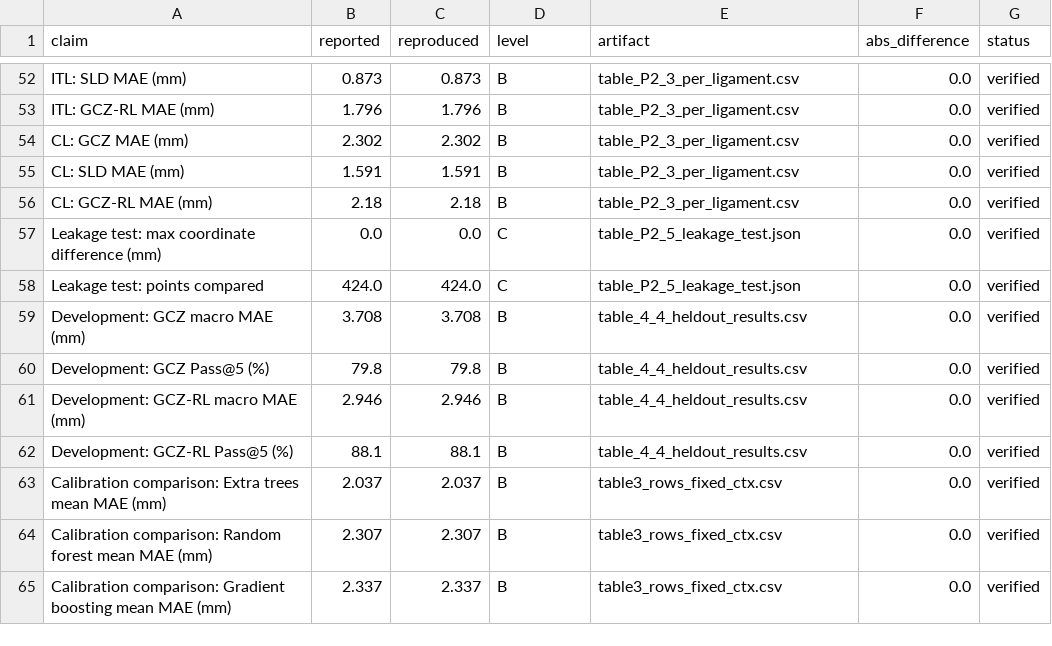
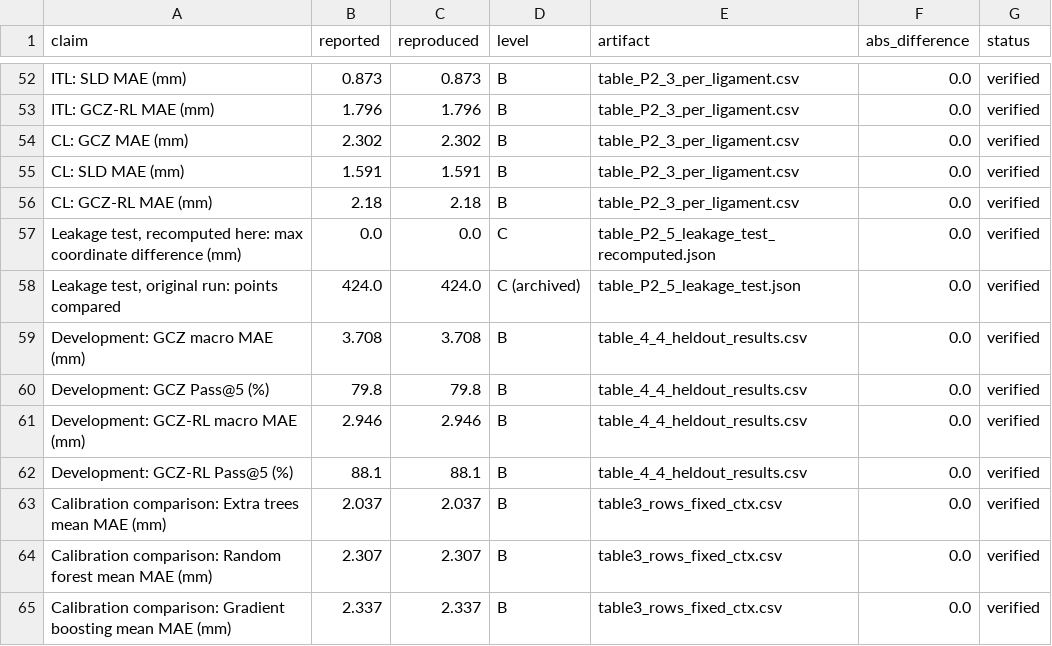
Before and after one commit to ahmadi-lab/GCZ_RL_Spinal_Ligament_Landmarks, a CSV file: paper/outputs/revision/reproducibility_table.csv, drawn as a sheet; only a part is shown, gaps mark what is left out.

Commit message:
Repeatable full run: archived leakage result kept; deterministic HGB comparison
- run_leakage_test.py writes the recomputed result to
  table_P2_5_leakage_test_recomputed.json and keeps the archived result of
  the original environment (424 points); reproducibility_check verifies both.
  A fresh-clone run of run_all.sh had overwritten the archived file (412
  points here) and failed the check.
- HistGradientBoosting (only in the Part 1 regressor comparison table, not
  in the final configuration or the manuscript) is fitted with one OpenMP
  thread, so the table is identical from run to run.
- Outputs regenerated by run_all.sh (PDF=1): 68/68 values verified; no
  prediction, table, or reported number changed.

```diff
--- a/paper/outputs/revision/reproducibility_table.csv
+++ b/paper/outputs/revision/reproducibility_table.csv
@@ -56,4 +56,4 @@ CL: SLD MAE (mm),1.591,1.591,B,table_P2_3_per_ligament.csv,0.0,verified
 CL: GCZ-RL MAE (mm),2.18,2.18,B,table_P2_3_per_ligament.csv,0.0,verified
-Leakage test: max coordinate difference (mm),0.0,0.0,C,table_P2_5_leakage_test.json,0.0,verified
-Leakage test: points compared,424.0,424.0,C,table_P2_5_leakage_test.json,0.0,verified
+"Leakage test, recomputed here: max coordinate difference (mm)",0.0,0.0,C,table_P2_5_leakage_test_recomputed.json,0.0,verified
+"Leakage test, original run: points compared",424.0,424.0,C (archived),table_P2_5_leakage_test.json,0.0,verified
 Development: GCZ macro MAE (mm),3.708,3.708,B,table_4_4_heldout_results.csv,0.0,verified
```
Also changed, not shown: paper/outputs/revision/ablation_per_case.csv, paper/outputs/revision/feature_importance_permutation.csv, 57 other files.
